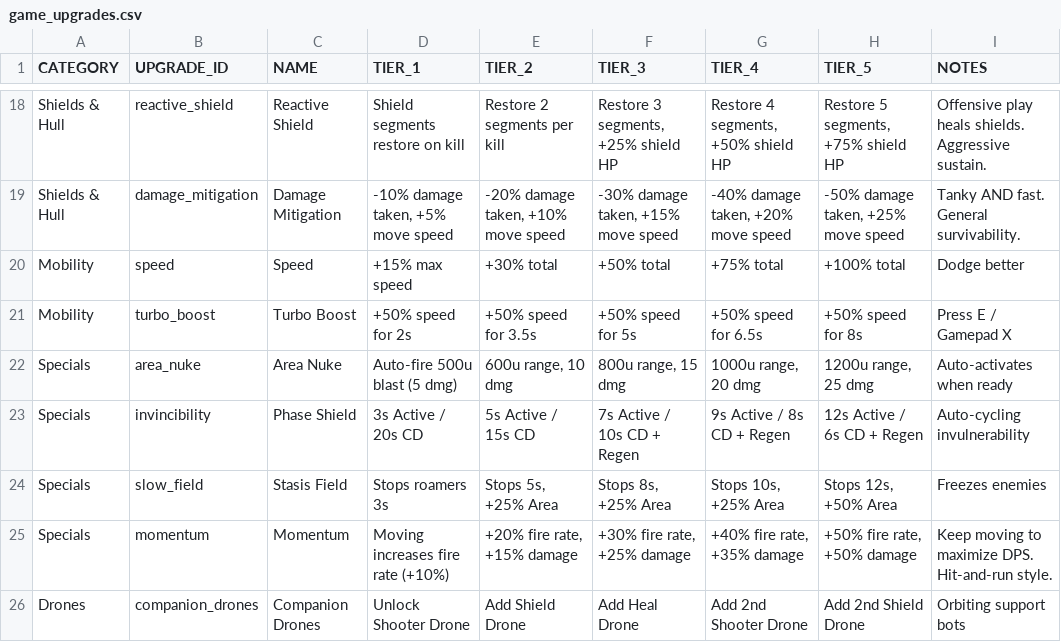
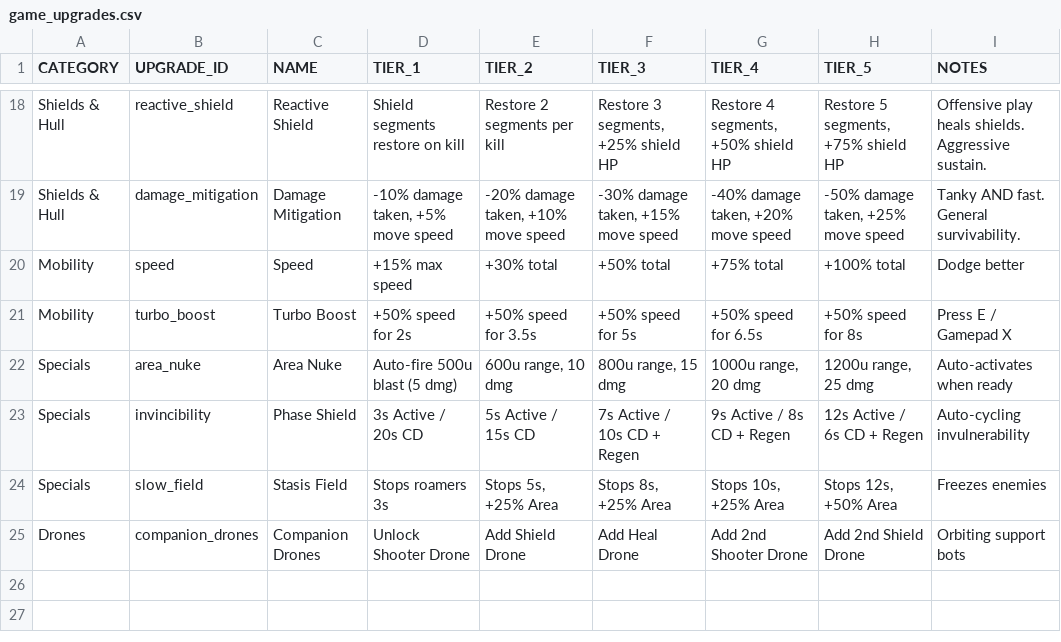
Before and after one commit to BurgersJackson/Spacebros1, a CSV file: game_upgrades.csv, drawn as a sheet; only a part is shown, gaps mark what is left out; the diff names each change by its address in the sheet, - before the commit and + after, or states it on an @@ line.

```diff
--- a/game_upgrades.csv
+++ b/game_upgrades.csv
-row 25: Specials | momentum | Momentum | Moving increases fire rate (+10%) | +20% fire rate, +15% damage | +30% fire rate, +25% damage | +40% fire rate, +35% damage | +50% fire rate, +50% damage | Keep moving to maximize DPS. Hit-and-run style.
```
Also changed, not shown: ALL_UPGRADES_MASTER_LIST.csv, 5 other files.
